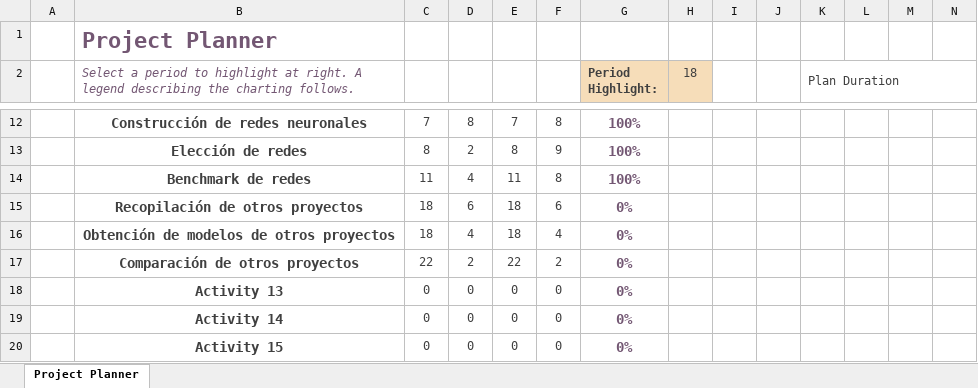
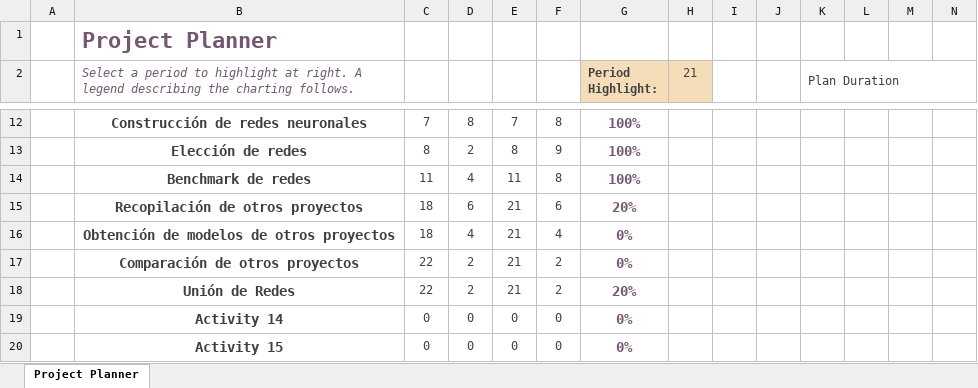
Before and after one commit to Benjaxmen/pm-prediction, an Excel workbook: Gantt project planner1.xlsx, sheet Project Planner, drawn as a sheet; only a part is shown, gaps mark what is left out; values as stored, in another font and other column widths than the file's, no borders; conditional formats not drawn; removed rows and columns are numbered as before the commit, all else as after; rows hold the shown columns only; the diff names each change by its address in the sheet, - before the commit and + after, or states it on an @@ line.

```diff
--- a/Gantt project planner1.xlsx (sheet Project Planner)
+++ b/Gantt project planner1.xlsx (sheet Project Planner)
-H2: 18
+H2: 21
-E15:E16: 18
+E15:E16: 21
-G15 (Period Highlight:): 0%
+G15 (Period Highlight:): 20%
-E17: 22
+E17: 21
-row 18:  | Activity 13 | 0 | 0 | 0 | 0 | 0%
+row 18:  | Unión de Redes | 22 | 2 | 21 | 2 | 20%
```
Also changed, not shown: 3 other files.
